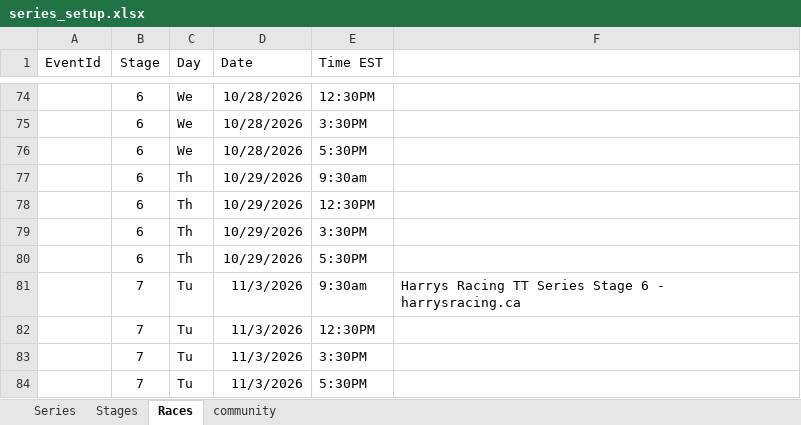
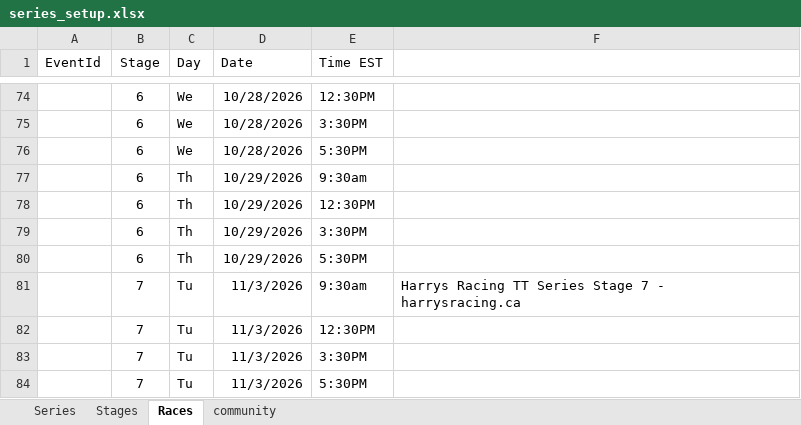
Before and after one commit to HarrysRacing/rouvy-timetrial-series, an Excel workbook: database/series_setup.xlsx, sheet Races, drawn as a sheet; only a part is shown, gaps mark what is left out; values as stored, in another font and other column widths than the file's, no borders; the diff names each change by its address in the sheet, - before the commit and + after, or states it on an @@ line.

```diff
--- a/database/series_setup.xlsx (sheet Races)
+++ b/database/series_setup.xlsx (sheet Races)
-F81: …Series Stage 6 - harrysracing.ca
+F81: …Series Stage 7 - harrysracing.ca
```
Also changed, not shown: 3 other files.
